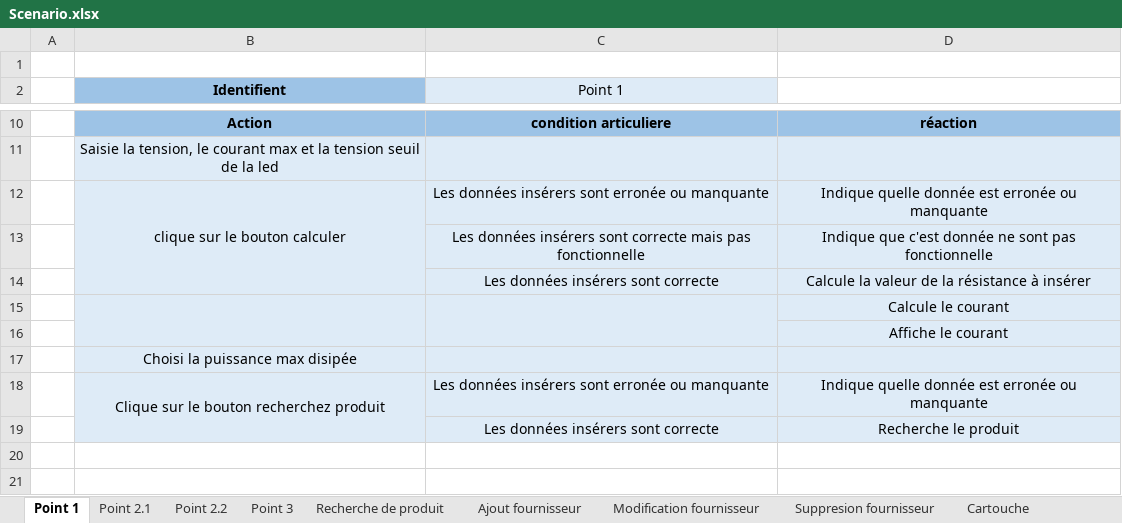
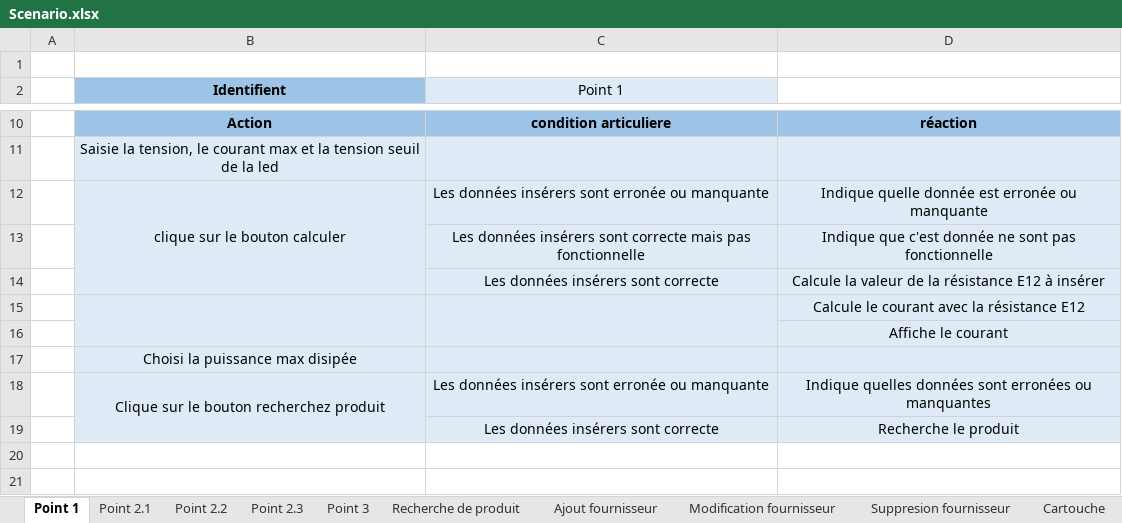
Before and after one commit to AdamCPNV/Boite_a_outils_pour_electronicien, an Excel workbook: Documentation/Scenario/Scenario.xlsx, sheet Point 1, drawn as a sheet; only a part is shown, gaps mark what is left out; values as stored, in another font and other column widths than the file's, no borders; the diff names each change by its address in the sheet, - before the commit and + after, or states it on an @@ line.

```diff
--- a/Documentation/Scenario/Scenario.xlsx (sheet Point 1)
+++ b/Documentation/Scenario/Scenario.xlsx (sheet Point 1)
+sheet tab: Point 2.3
-D14: …la résistance à insérer
+D14: …la résistance E12 à insérer
-D15: Calcule le courant
+D15: Calcule le courant avec la résistance E12
-D18: Indique quelle donnée est erronée ou manquante
+D18: Indique quelles données sont erronées ou manquantes
```
Also changed, not shown: sheet Point 3, sheet Point 2.2, sheet Point 2.1, sheet Cartouche, 8 other files.
